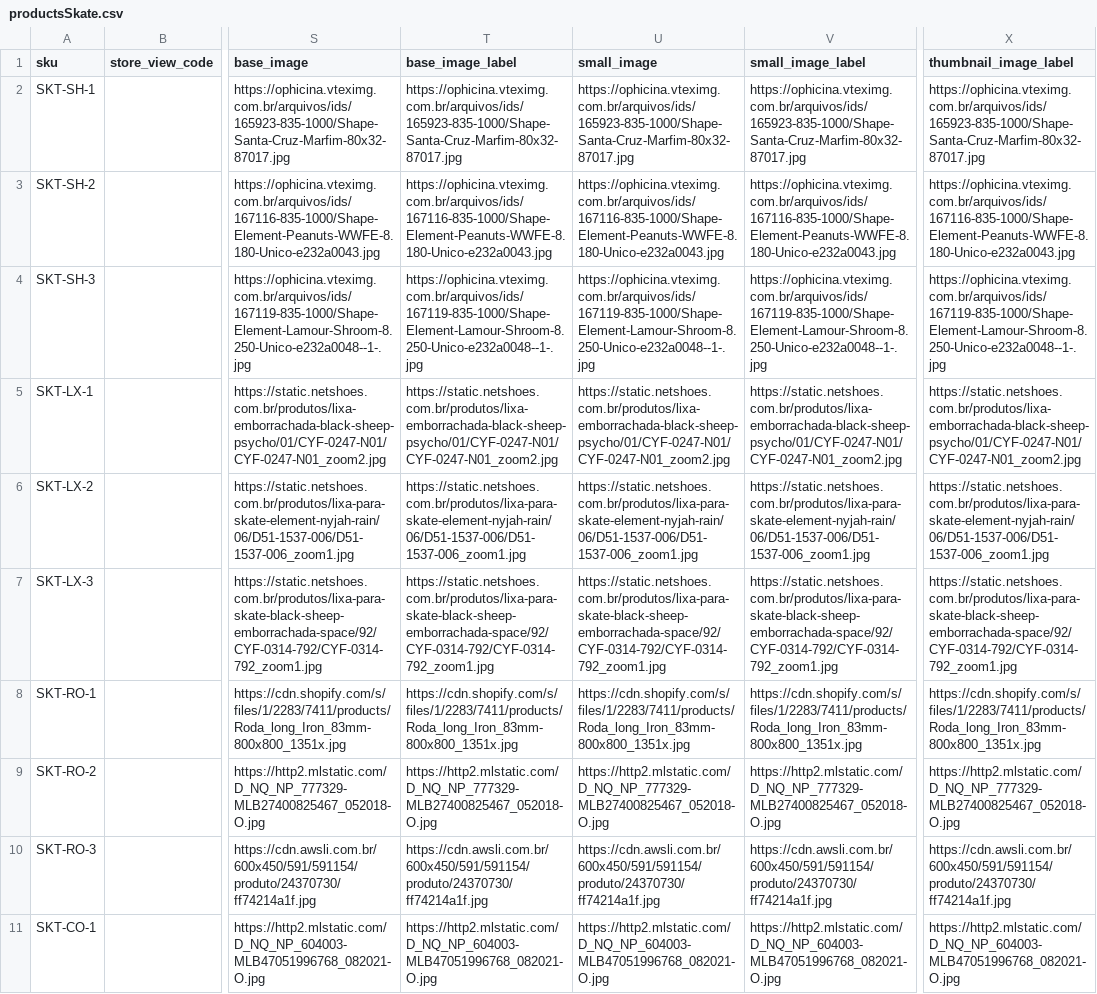
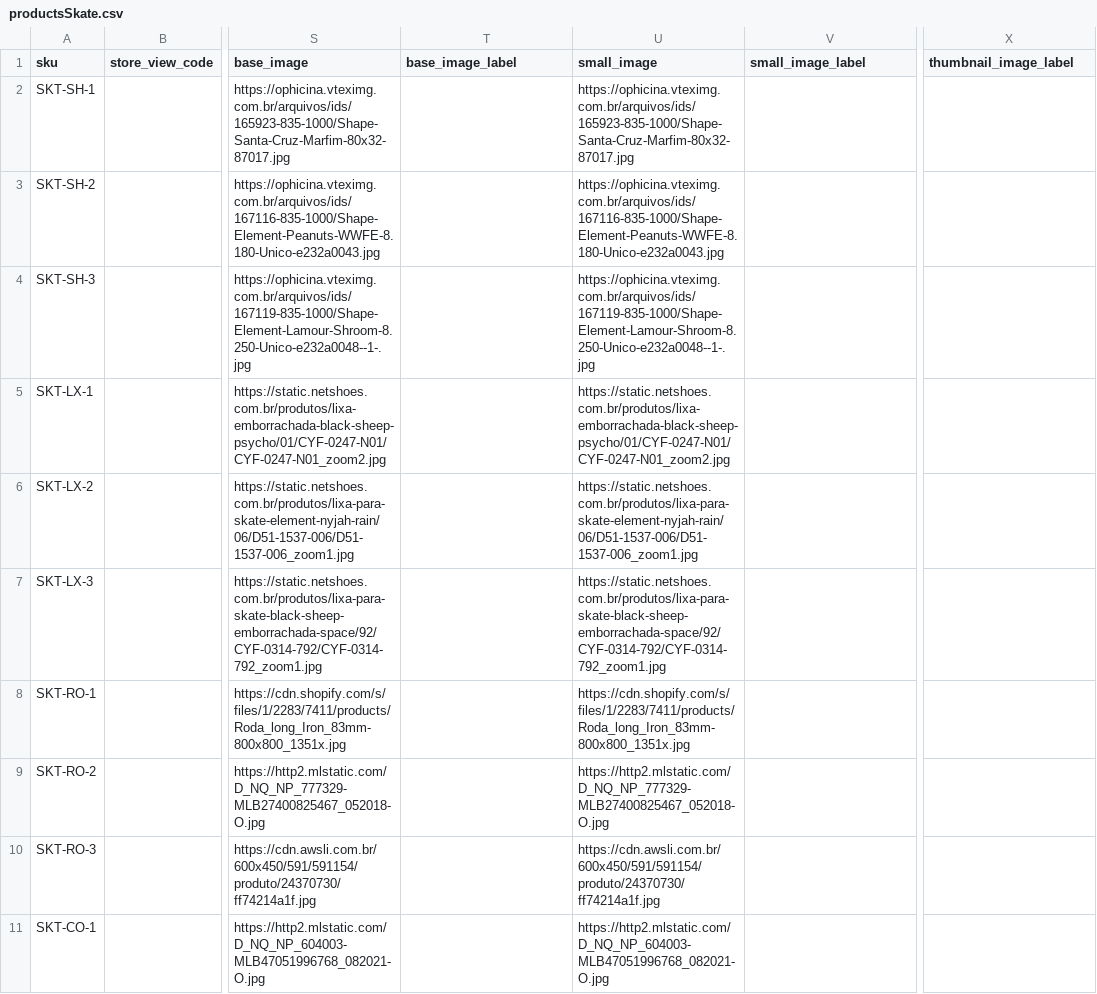
Before and after one commit to nathfborges/pde-pf-grupo1, a CSV file: app/code/Webjump/IBCBackend/Model/Product/csv/productsSkate.csv, drawn as a sheet; only a part is shown, gaps mark what is left out; the diff covers the shown part only; the diff names each change by its address in the sheet, - before the commit and + after, or states it on an @@ line.

Commit message:
Uploading products.

```diff
--- a/app/code/Webjump/IBCBackend/Model/Product/csv/productsSkate.csv
+++ b/app/code/Webjump/IBCBackend/Model/Product/csv/productsSkate.csv
-T2 (base_image_label): https://ophicina.vteximg.com.br/arquivos/ids/165923-835-1000/Shape-Santa-Cruz-Marfim-80x32-87017.jpg
+T2 (base_image_label): (empty)
-V2 (small_image_label): https://ophicina.vteximg.com.br/arquivos/ids/165923-835-1000/Shape-Santa-Cruz-Marfim-80x32-87017.jpg
+V2 (small_image_label): (empty)
-X2 (thumbnail_image_label): https://ophicina.vteximg.com.br/arquivos/ids/165923-835-1000/Shape-Santa-Cruz-Marfim-80x32-87017.jpg
+X2 (thumbnail_image_label): (empty)
-T3 (base_image_label): https://ophicina.vteximg.com.br/arquivos/ids/167116-835-1000/Shape-Element-Peanuts-WWFE-8.180-Unico-e232a0043.jpg
+T3 (base_image_label): (empty)
-V3 (small_image_label): https://ophicina.vteximg.com.br/arquivos/ids/167116-835-1000/Shape-Element-Peanuts-WWFE-8.180-Unico-e232a0043.jpg
+V3 (small_image_label): (empty)
-X3 (thumbnail_image_label): https://ophicina.vteximg.com.br/arquivos/ids/167116-835-1000/Shape-Element-Peanuts-WWFE-8.180-Unico-e232a0043.jpg
+X3 (thumbnail_image_label): (empty)
-T4 (base_image_label): https://ophicina.vteximg.com.br/arquivos/ids/167119-835-1000/Shape-Element-Lamour-Shroom-8.250-Unico-e232a0048--1-.jpg
+T4 (base_image_label): (empty)
-V4 (small_image_label): https://ophicina.vteximg.com.br/arquivos/ids/167119-835-1000/Shape-Element-Lamour-Shroom-8.250-Unico-e232a0048--1-.jpg
+V4 (small_image_label): (empty)
-X4 (thumbnail_image_label): https://ophicina.vteximg.com.br/arquivos/ids/167119-835-1000/Shape-Element-Lamour-Shroom-8.250-Unico-e232a0048--1-.jpg
+X4 (thumbnail_image_label): (empty)
-T5 (base_image_label): https://static.netshoes.com.br/produtos/lixa-emborrachada-black-sheep-psycho/01/CYF-0247-N01/CYF-0247-N01_zoom2.jpg
+T5 (base_image_label): (empty)
-V5 (small_image_label): https://static.netshoes.com.br/produtos/lixa-emborrachada-black-sheep-psycho/01/CYF-0247-N01/CYF-0247-N01_zoom2.jpg
+V5 (small_image_label): (empty)
-X5 (thumbnail_image_label): https://static.netshoes.com.br/produtos/lixa-emborrachada-black-sheep-psycho/01/CYF-0247-N01/CYF-0247-N01_zoom2.jpg
+X5 (thumbnail_image_label): (empty)
-T6 (base_image_label): https://static.netshoes.com.br/produtos/lixa-para-skate-element-nyjah-rain/06/D51-1537-006/D51-1537-006_zoom1.jpg
+T6 (base_image_label): (empty)
-V6 (small_image_label): https://static.netshoes.com.br/produtos/lixa-para-skate-element-nyjah-rain/06/D51-1537-006/D51-1537-006_zoom1.jpg
+V6 (small_image_label): (empty)
-X6 (thumbnail_image_label): https://static.netshoes.com.br/produtos/lixa-para-skate-element-nyjah-rain/06/D51-1537-006/D51-1537-006_zoom1.jpg
+X6 (thumbnail_image_label): (empty)
-T7 (base_image_label): https://static.netshoes.com.br/produtos/lixa-para-skate-black-sheep-emborrachada-space/92/CYF-0314-792/CYF-0314-792_zoom1.jpg
+T7 (base_image_label): (empty)
-V7 (small_image_label): https://static.netshoes.com.br/produtos/lixa-para-skate-black-sheep-emborrachada-space/92/CYF-0314-792/CYF-0314-792_zoom1.jpg
+V7 (small_image_label): (empty)
-X7 (thumbnail_image_label): https://static.netshoes.com.br/produtos/lixa-para-skate-black-sheep-emborrachada-space/92/CYF-0314-792/CYF-0314-792_zoom1.jpg
+X7 (thumbnail_image_label): (empty)
-T8 (base_image_label): https://cdn.shopify.com/s/files/1/2283/7411/products/Roda_long_Iron_83mm-800x800_1351x.jpg
+T8 (base_image_label): (empty)
-V8 (small_image_label): https://cdn.shopify.com/s/files/1/2283/7411/products/Roda_long_Iron_83mm-800x800_1351x.jpg
+V8 (small_image_label): (empty)
-X8 (thumbnail_image_label): https://cdn.shopify.com/s/files/1/2283/7411/products/Roda_long_Iron_83mm-800x800_1351x.jpg
+X8 (thumbnail_image_label): (empty)
-T9 (base_image_label): https://http2.mlstatic.com/D_NQ_NP_777329-MLB27400825467_052018-O.jpg
+T9 (base_image_label): (empty)
-V9 (small_image_label): https://http2.mlstatic.com/D_NQ_NP_777329-MLB27400825467_052018-O.jpg
+V9 (small_image_label): (empty)
-X9 (thumbnail_image_label): https://http2.mlstatic.com/D_NQ_NP_777329-MLB27400825467_052018-O.jpg
+X9 (thumbnail_image_label): (empty)
-T10 (base_image_label): https://cdn.awsli.com.br/600x450/591/591154/produto/24370730/ff74214a1f.jpg
+T10 (base_image_label): (empty)
-V10 (small_image_label): https://cdn.awsli.com.br/600x450/591/591154/produto/24370730/ff74214a1f.jpg
+V10 (small_image_label): (empty)
-X10 (thumbnail_image_label): https://cdn.awsli.com.br/600x450/591/591154/produto/24370730/ff74214a1f.jpg
+X10 (thumbnail_image_label): (empty)
-T11 (base_image_label): https://http2.mlstatic.com/D_NQ_NP_604003-MLB47051996768_082021-O.jpg
+T11 (base_image_label): (empty)
-V11 (small_image_label): https://http2.mlstatic.com/D_NQ_NP_604003-MLB47051996768_082021-O.jpg
+V11 (small_image_label): (empty)
-X11 (thumbnail_image_label): https://http2.mlstatic.com/D_NQ_NP_604003-MLB47051996768_082021-O.jpg
+X11 (thumbnail_image_label): (empty)
```
Also changed, not shown: 37 edited cells elsewhere in this file, 2 other files.
